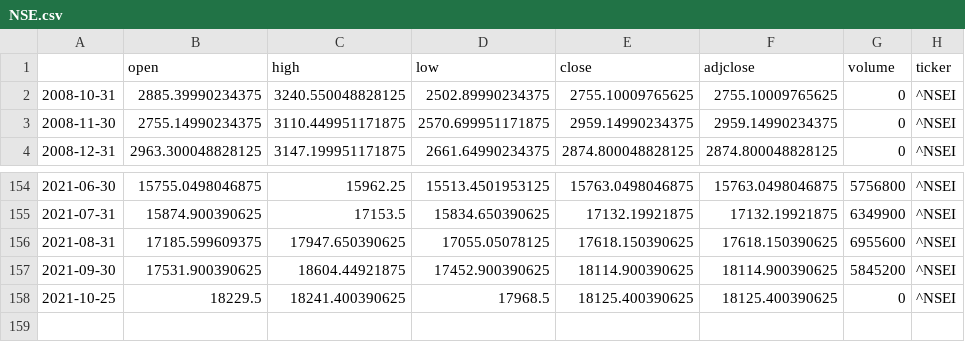
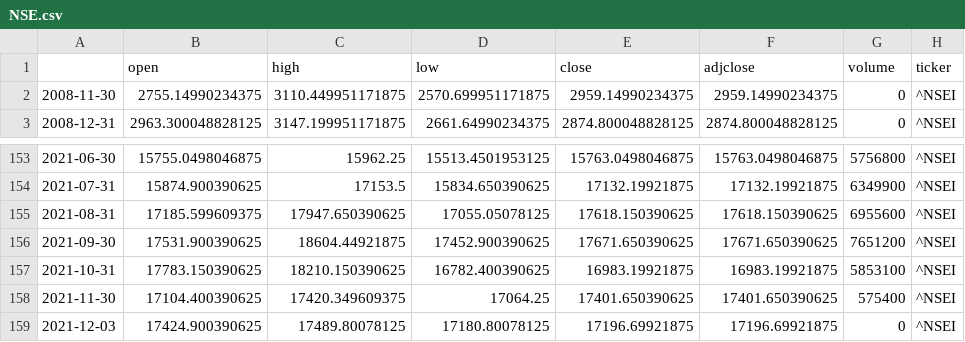
Before and after one commit to shashank524/Consultex, a CSV file: NSE.csv, drawn as a sheet; only a part is shown, gaps mark what is left out.

```diff
--- a/NSE.csv
+++ b/NSE.csv
@@ -1,3 +1,2 @@
 ,open,high,low,close,adjclose,volume,ticker
-2008-10-31,2885.39990234375,3240.550048828125,2502.89990234375,2755.10009765625,2755.10009765625,0,^NSEI
 2008-11-30,2755.14990234375,3110.449951171875,2570.699951171875,2959.14990234375,2959.14990234375,0,^NSEI
@@ -156,3 +155,5 @@
 2021-08-31,17185.599609375,17947.650390625,17055.05078125,17618.150390625,17618.150390625,6955600,^NSEI
-2021-09-30,17531.900390625,18604.44921875,17452.900390625,18114.900390625,18114.900390625,5845200,^NSEI
-2021-10-25,18229.5,18241.400390625,17968.5,18125.400390625,18125.400390625,0,^NSEI
+2021-09-30,17531.900390625,18604.44921875,17452.900390625,17671.650390625,17671.650390625,7651200,^NSEI
+2021-10-31,17783.150390625,18210.150390625,16782.400390625,16983.19921875,16983.19921875,5853100,^NSEI
+2021-11-30,17104.400390625,17420.349609375,17064.25,17401.650390625,17401.650390625,575400,^NSEI
+2021-12-03,17424.900390625,17489.80078125,17180.80078125,17196.69921875,17196.69921875,0,^NSEI
```
Also changed, not shown: BSE.csv.
